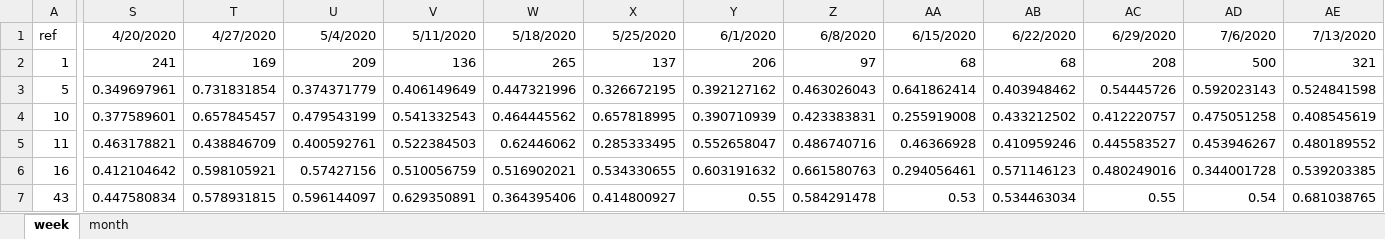
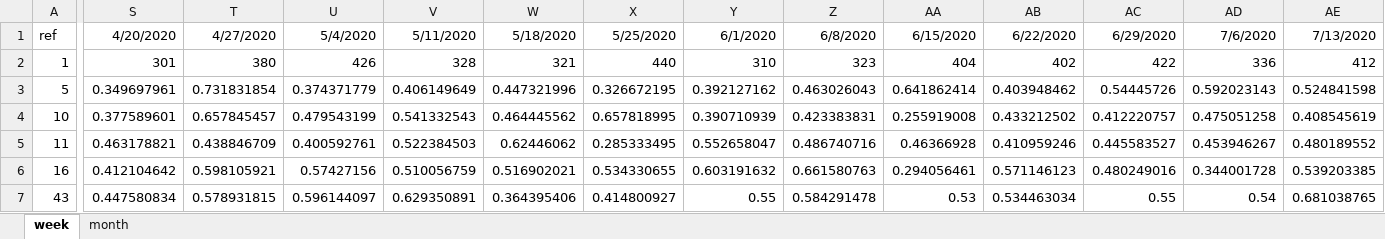
Before and after one commit to ThomUK/SPCreporter, an Excel workbook: inst/example_data/data.xlsx, sheet week, drawn as a sheet; only a part is shown, gaps mark what is left out; values as stored, in another font and other column widths than the file's, no borders; the diff covers the shown part only; the diff names each change by its address in the sheet, - before the commit and + after, or states it on an @@ line.

```diff
--- a/inst/example_data/data.xlsx (sheet week)
+++ b/inst/example_data/data.xlsx (sheet week)
-S2: 241
+S2: 301
-T2: 169
+T2: 380
-U2: 209
+U2: 426
-V2: 136
+V2: 328
-W2: 265
+W2: 321
-X2: 137
+X2: 440
-Y2: 206
+Y2: 310
-Z2: 97
+Z2: 323
-AA2: 68
+AA2: 404
-AB2: 68
+AB2: 402
-AC2: 208
+AC2: 422
-AD2: 500
+AD2: 336
-AE2: 321
+AE2: 412
```
Also changed, not shown: 2 edited cells elsewhere in this sheet, inst/example_data/measure_config.xlsx, inst/example_data/report_config.xlsx.
